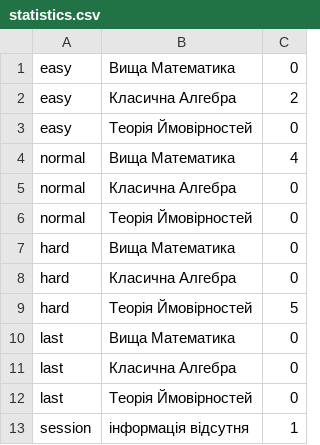
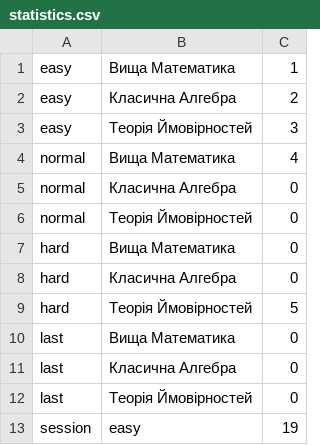
Before and after one commit to NikitaVerh/repositorij_MCinGE, a CSV file: statistics.csv, drawn as a sheet.

```diff
--- a/statistics.csv
+++ b/statistics.csv
@@ -1,4 +1,4 @@
-easy,Вища Математика,0
+easy,Вища Математика,1
 easy,Класична Алгебра,2
-easy,Теорія Ймовірностей,0
+easy,Теорія Ймовірностей,3
 normal,Вища Математика,4
@@ -12,2 +12,2 @@ last,Класична Алгебра,0
 last,Теорія Ймовірностей,0
-session,інформація відсутня,1
+session,easy,19
```
Also changed, not shown: 18 other files.
